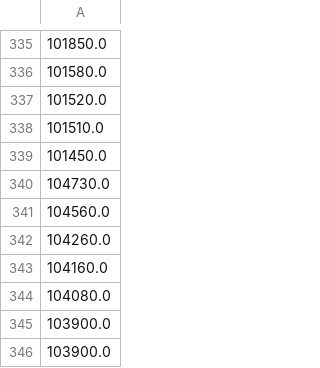
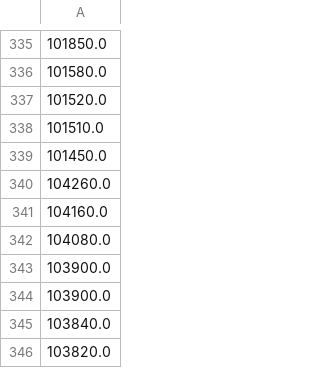
Before and after one commit to peterlau0010/race-predicition, a CSV file: Processed Data/trainY_20190605_1650M.csv, drawn as a sheet; only a part is shown, gaps mark what is left out; the shorter side is filled out with more unchanged rows; the diff names each change by its address in the sheet, - before the commit and + after, or states it on an @@ line.

```diff
--- a/Processed Data/trainY_20190605_1650M.csv
+++ b/Processed Data/trainY_20190605_1650M.csv
-row 340: 104730.0
-row 341: 104560.0
```
Also changed, not shown: Processed Data/pred_20190605_1650M.csv, Processed Data/testX_20190605_1650M.csv, 30 other files.
